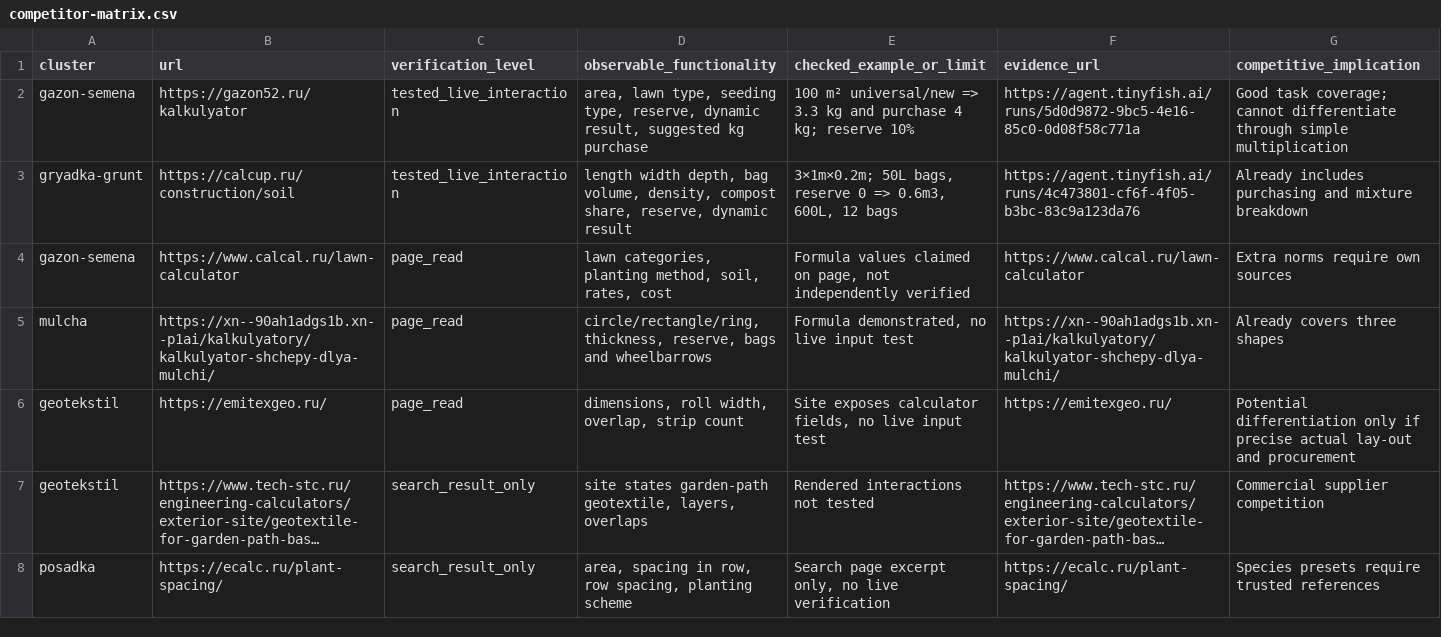
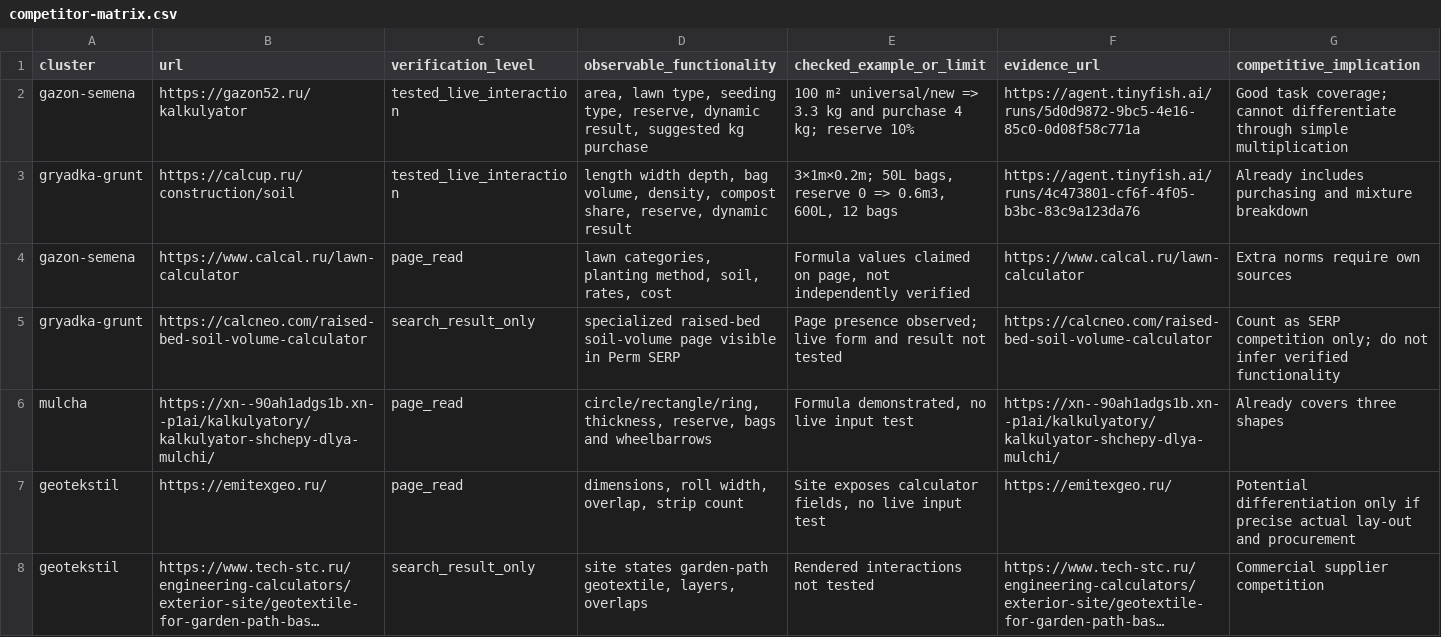
Before and after one commit to m-amirov/dachametr, a CSV file: docs/research/competitor-matrix.csv, drawn as a sheet; only a part is shown; the shorter side is filled out with more unchanged rows; long unchanged cells end in ….

Commit message:
research: complete SEO gate evidence and keep blocked decision

```diff
--- a/docs/research/competitor-matrix.csv
+++ b/docs/research/competitor-matrix.csv
@@ -4,2 +4,3 @@ gryadka-grunt,https://calcup.ru/construction/soil,tested_live_interaction,"lengt
 gazon-semena,https://www.calcal.ru/lawn-calculator,page_read,"lawn categories, planting method, soil, rates, cost","Formula values claimed on page, not independently verified",https://www.calcal.ru/lawn-calculator,Extra norms require own sources
+gryadka-grunt,https://calcneo.com/raised-bed-soil-volume-calculator,search_result_only,"specialized raised-bed soil-volume page visible in Perm SERP","Page presence observed; live form and result not tested",https://calcneo.com/raised-bed-soil-volume-calculator,Count as SERP competition only; do not infer verified functionality
 mulcha,https://xn--90ah1adgs1b.xn--p1ai/kalkulyatory/kalkulyator-shchepy-dlya-mulchi/,page_read,"circle/rectangle/ring, thickness, reserve, bags and wheelbarrows","Formula demonstrated, no live input test",https://xn--90ah1adgs1b.xn--p1ai/kalkulyatory/kalkulyator-shchepy-dlya-mulchi/,Already covers three shapes
```
Also changed, not shown: 14 other files.
